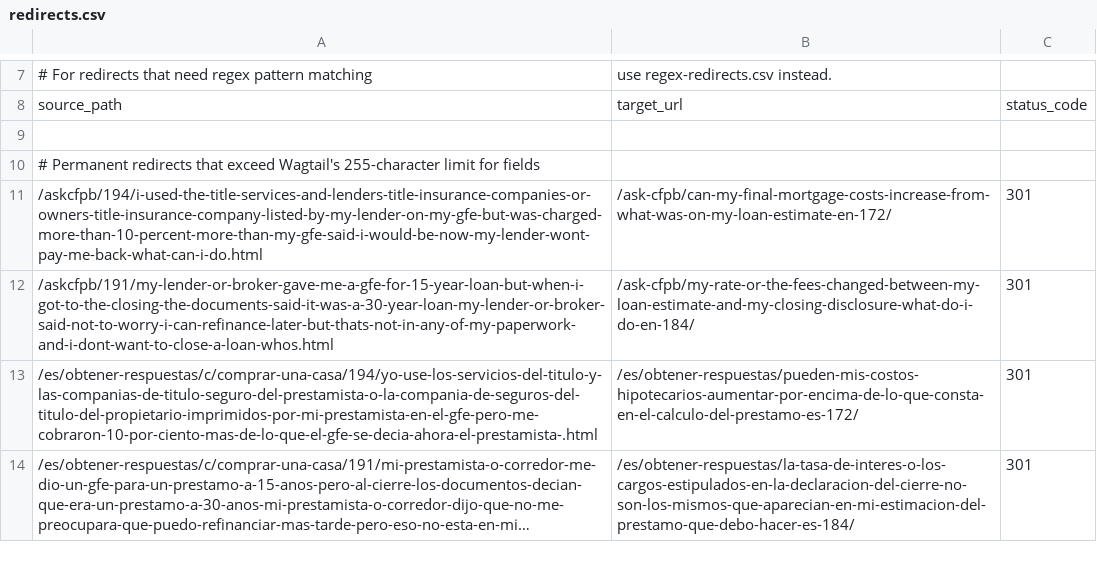
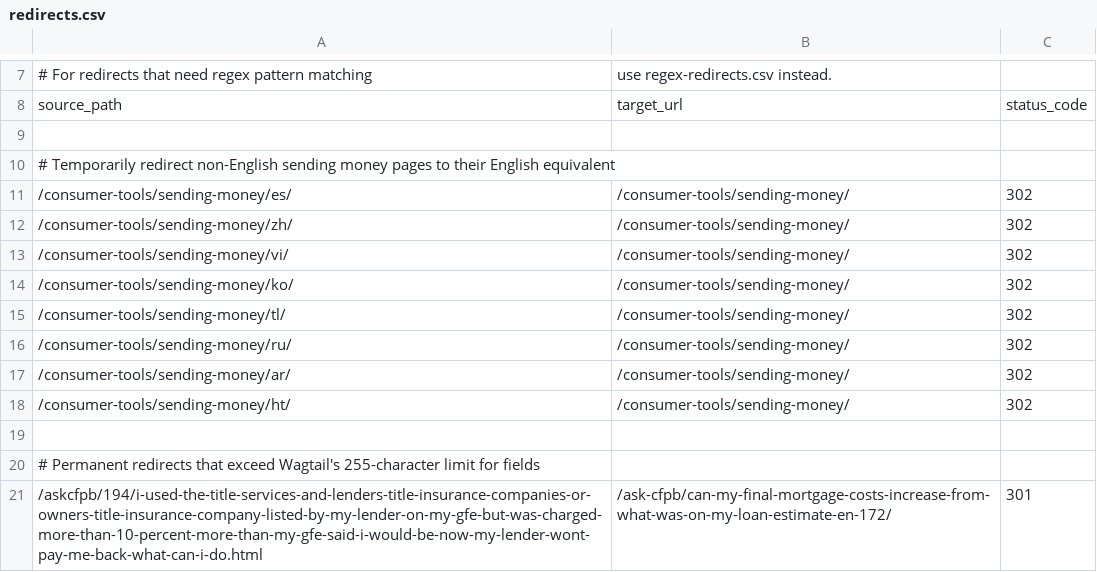
Before and after one commit to cfpb/consumerfinance.gov, a CSV file: cfgov/core/redirects.csv, drawn as a sheet; only a part is shown, gaps mark what is left out; the shorter side is filled out with more unchanged rows; long unchanged cells end in ….

Commit message:
Make sending money redirects one-to-one

```diff
--- a/cfgov/core/redirects.csv
+++ b/cfgov/core/redirects.csv
@@ -9,2 +9,12 @@ source_path,target_url,status_code
 
+# Temporarily redirect non-English sending money pages to their English equivalent
+/consumer-tools/sending-money/es/,/consumer-tools/sending-money/,302
+/consumer-tools/sending-money/zh/,/consumer-tools/sending-money/,302
+/consumer-tools/sending-money/vi/,/consumer-tools/sending-money/,302
+/consumer-tools/sending-money/ko/,/consumer-tools/sending-money/,302
+/consumer-tools/sending-money/tl/,/consumer-tools/sending-money/,302
+/consumer-tools/sending-money/ru/,/consumer-tools/sending-money/,302
+/consumer-tools/sending-money/ar/,/consumer-tools/sending-money/,302
+/consumer-tools/sending-money/ht/,/consumer-tools/sending-money/,302
+
 # Permanent redirects that exceed Wagtail's 255-character limit for fields
```
Also changed, not shown: cfgov/core/regex-redirects.csv.
